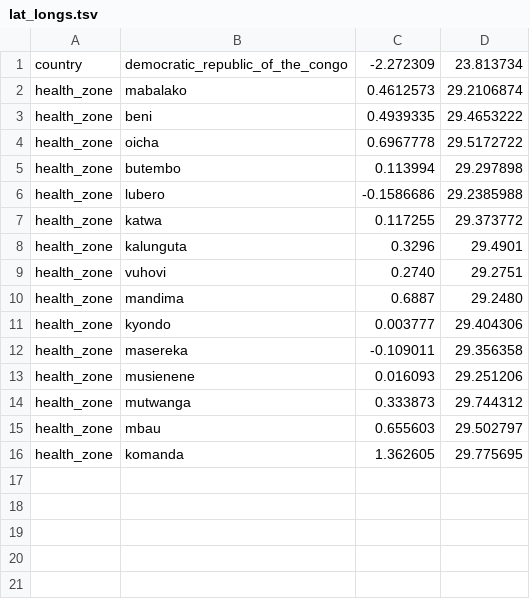
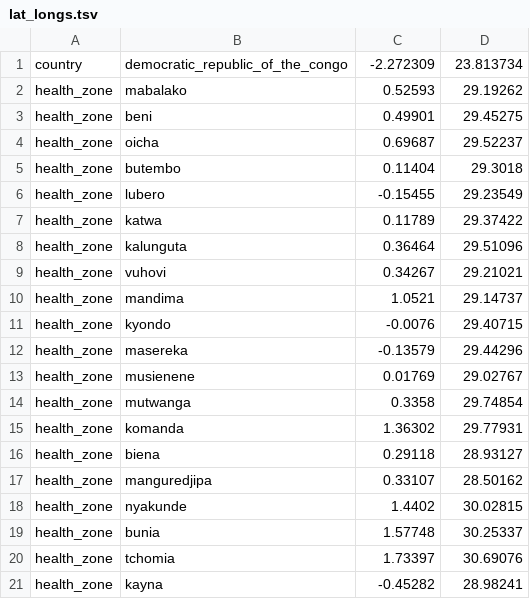
Before and after one commit to inrb-drc/ebola-nord-kivu, a TSV file: config/lat_longs.tsv, drawn as a sheet.

```diff
--- a/config/lat_longs.tsv
+++ b/config/lat_longs.tsv
@@ -1,16 +1,21 @@
 country	democratic_republic_of_the_congo	-2.272309	23.813734
-health_zone	mabalako	0.4612573	29.2106874
-health_zone	beni	0.4939335	29.4653222
-health_zone	oicha	0.6967778	29.5172722
-health_zone	butembo	0.113994	29.297898
-health_zone	lubero	-0.1586686	29.2385988
-health_zone	katwa	0.117255	29.373772
-health_zone	kalunguta	0.3296	29.4901
-health_zone	vuhovi	0.2740	29.2751
-health_zone	mandima	0.6887	29.2480
-health_zone	kyondo	0.003777	29.404306
-health_zone	masereka	-0.109011	29.356358
-health_zone	musienene	0.016093	29.251206
-health_zone	mutwanga	0.333873	29.744312
-health_zone	mbau	0.655603	29.502797
-health_zone	komanda	1.362605	29.775695
+health_zone	mabalako	0.52593	29.19262
+health_zone	beni	0.49901	29.45275
+health_zone	oicha	0.69687	29.52237
+health_zone	butembo	0.11404	29.3018
+health_zone	lubero	-0.15455	29.23549
+health_zone	katwa	0.11789	29.37422
+health_zone	kalunguta	0.36464	29.51096
+health_zone	vuhovi	0.34267	29.21021
+health_zone	mandima	1.0521	29.14737
+health_zone	kyondo	-0.0076	29.40715
+health_zone	masereka	-0.13579	29.44296
+health_zone	musienene	0.01769	29.02767
+health_zone	mutwanga	0.3358	29.74854
+health_zone	komanda	1.36302	29.77931
+health_zone	biena	0.29118	28.93127
+health_zone	manguredjipa	0.33107	28.50162
+health_zone	nyakunde	1.4402	30.02815
+health_zone	bunia	1.57748	30.25337
+health_zone	tchomia	1.73397	30.69076
+health_zone	kayna	-0.45282	28.98241
```
Also changed, not shown: config/colors.tsv, data/metadata.tsv, 4 other files.
